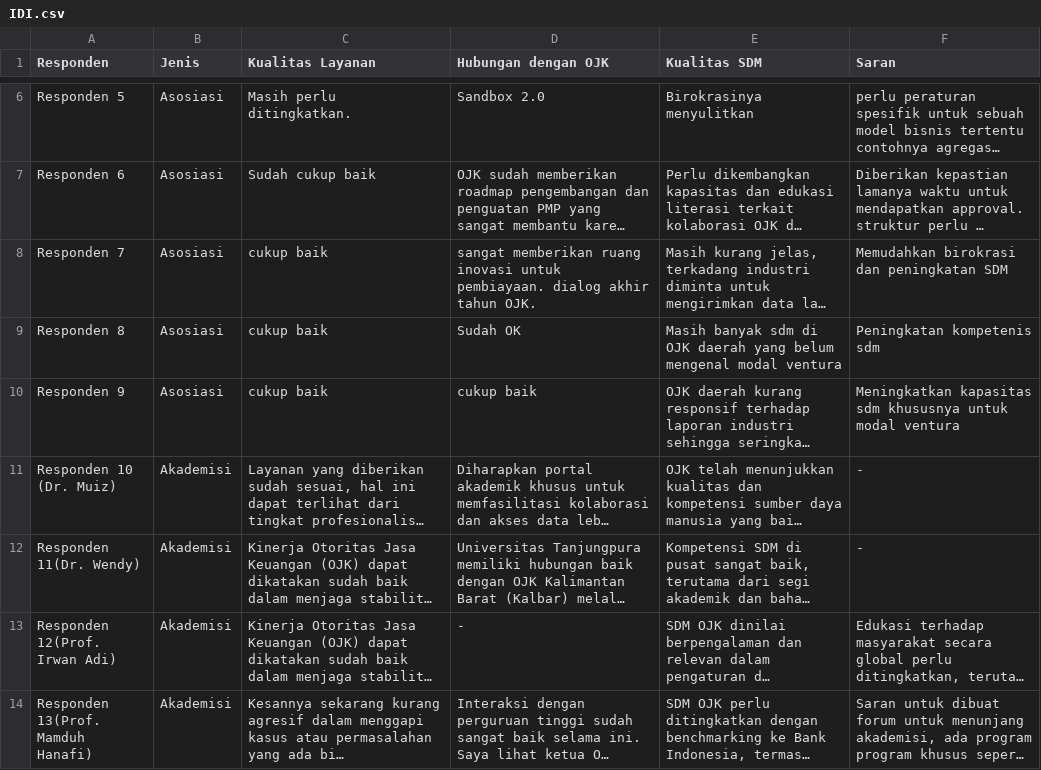
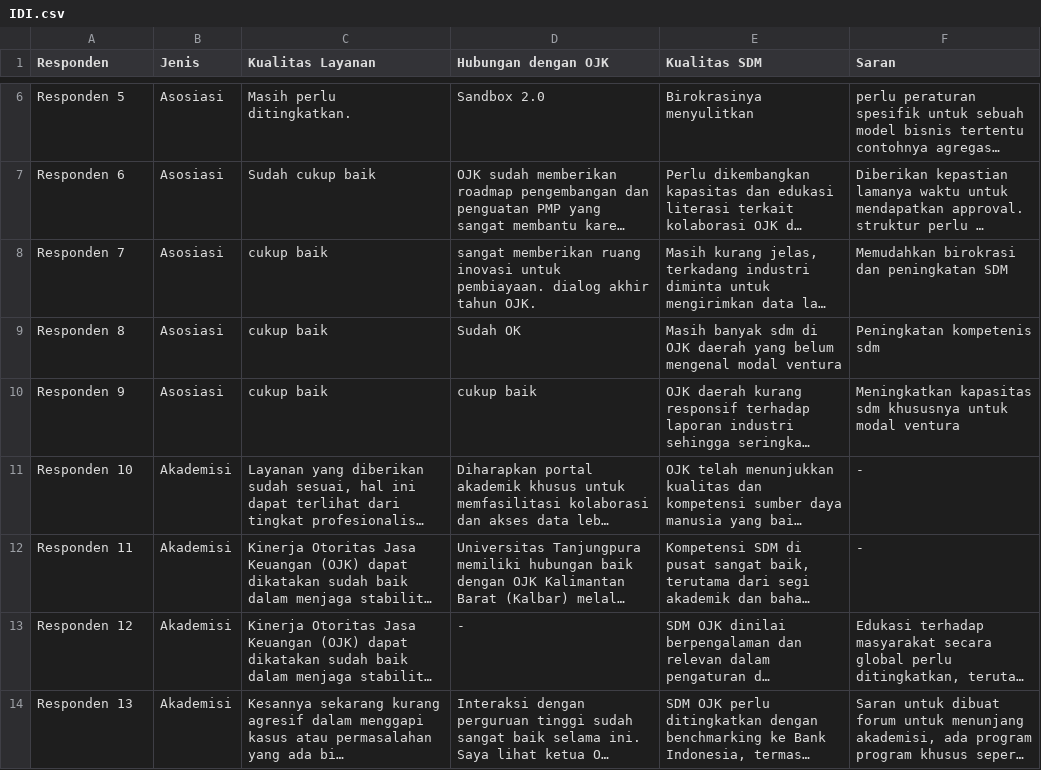
Before and after one commit to SyafiqMSI/sentiment-analysis-ojk, a CSV file: data/IDI.csv, drawn as a sheet; only a part is shown, gaps mark what is left out; long unchanged cells end in …; the diff names each change by its address in the sheet, - before the commit and + after, or states it on an @@ line.

```diff
--- a/data/IDI.csv
+++ b/data/IDI.csv
-A11 (Responden): Responden 10 (Dr. Muiz)
+A11 (Responden): Responden 10
-A12 (Responden): Responden 11(Dr. Wendy)
+A12 (Responden): Responden 11
-A13 (Responden): Responden 12(Prof. Irwan Adi)
+A13 (Responden): Responden 12
-A14 (Responden): Responden 13(Prof. Mamduh Hanafi)
+A14 (Responden): Responden 13
```
Also changed, not shown: data/hasil/main_data_idi.csv, 5 other files.
